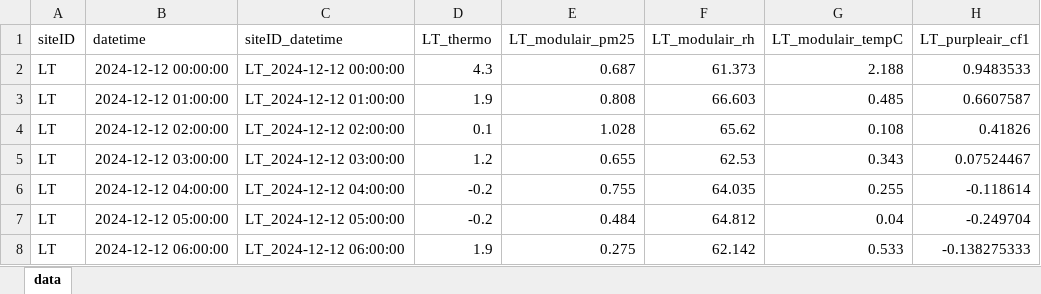
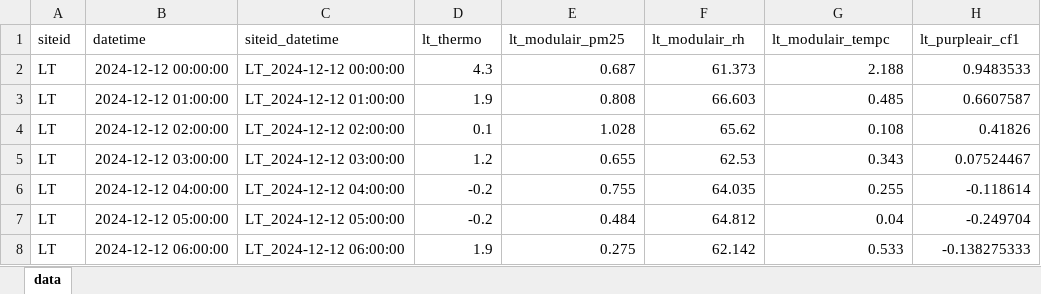
Before and after one commit to masondow/mt_deq_arms_modulair_colocation, an Excel workbook: data/LT_data.xlsx, sheet data, drawn as a sheet; only a part is shown; values as stored, in another font and other column widths than the file's, no borders; the diff names each change by its address in the sheet, - before the commit and + after, or states it on an @@ line.

```diff
--- a/data/LT_data.xlsx (sheet data)
+++ b/data/LT_data.xlsx (sheet data)
-A1: siteID
+A1: siteid
-C1: siteID_datetime
+C1: siteid_datetime
-D1: LT_thermo
+D1: lt_thermo
-E1: LT_modulair_pm25
+E1: lt_modulair_pm25
-F1: LT_modulair_rh
+F1: lt_modulair_rh
-G1: LT_modulair_tempC
+G1: lt_modulair_tempc
-H1: LT_purpleair_cf1
+H1: lt_purpleair_cf1
```
Also changed, not shown: data/NC_data.xlsx, 6 other files.
